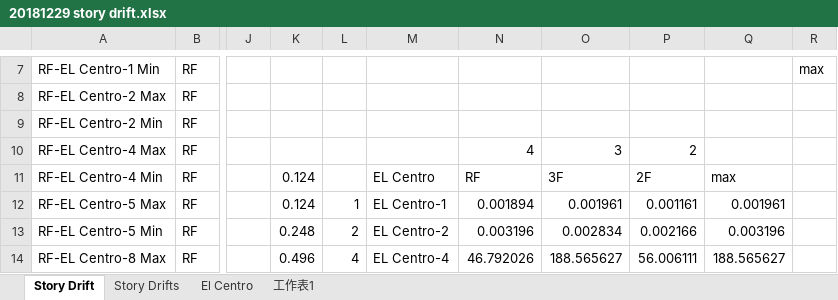
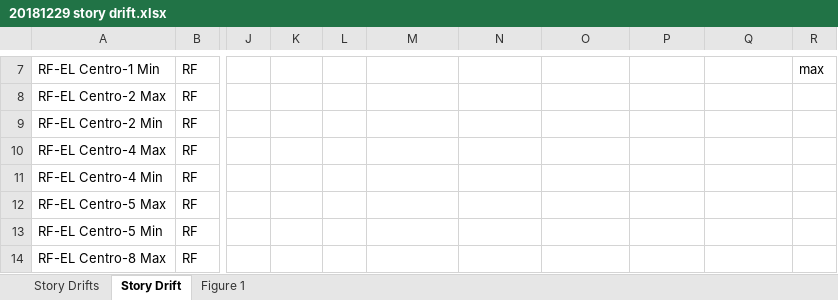
Before and after one commit to skyran1278/VbaProject, an Excel workbook: 20180126_SmartCut/Meeting/20190111 Meeting/20181229 story drift.xlsx, sheet Story Drift, drawn as a sheet; only a part is shown, gaps mark what is left out; values as stored, in another font and other column widths than the file's, no borders; charts and pictures not drawn; the diff covers the shown part only; the diff names each change by its address in the sheet, - before the commit and + after, or states it on an @@ line.

Commit message:
IDA

```diff
--- a/20180126_SmartCut/Meeting/20190111 Meeting/20181229 story drift.xlsx (sheet Story Drift)
+++ b/20180126_SmartCut/Meeting/20190111 Meeting/20181229 story drift.xlsx (sheet Story Drift)
-sheet tab: 工作表1
+sheet tab: Figure 1
-sheet tab: El Centro
@@ sheet tab order changed: Story Drifts | Story Drift | Figure 1 @@
-N10: 4
+N10: (empty)
-O10: 3
+O10: (empty)
-P10: 2
+P10: (empty)
-K11:K12: 0.124
+K11:K12: (empty)
-M11: EL Centro
+M11: (empty)
-N11: RF
+N11: (empty)
-O11: 3F
+O11: (empty)
-P11: 2F
+P11: (empty)
-Q11: max
+Q11: (empty)
-L12: 1
+L12: (empty)
-M12: EL Centro-1
+M12: (empty)
-N12: 0.001894
+N12: (empty)
-O12: 0.001961
+O12: (empty)
-P12: 0.001161
+P12: (empty)
-Q12: 0.001961
+Q12: (empty)
-K13: 0.248
+K13: (empty)
-L13: 2
+L13: (empty)
-M13: EL Centro-2
+M13: (empty)
-N13: 0.003196
+N13: (empty)
-O13: 0.002834
+O13: (empty)
-P13: 0.002166
+P13: (empty)
-Q13: 0.003196
+Q13: (empty)
-K14: 0.496
+K14: (empty)
-L14: 4
+L14: (empty)
-M14: EL Centro-4
+M14: (empty)
-N14: 46.792026
+N14: (empty)
-O14: 188.565627
+O14: (empty)
-P14: 56.006111
+P14: (empty)
-Q14: 188.565627
+Q14: (empty)
```
Also changed, not shown: 252 edited cells elsewhere in this sheet, sheet Figure 1, charts or pictures.
